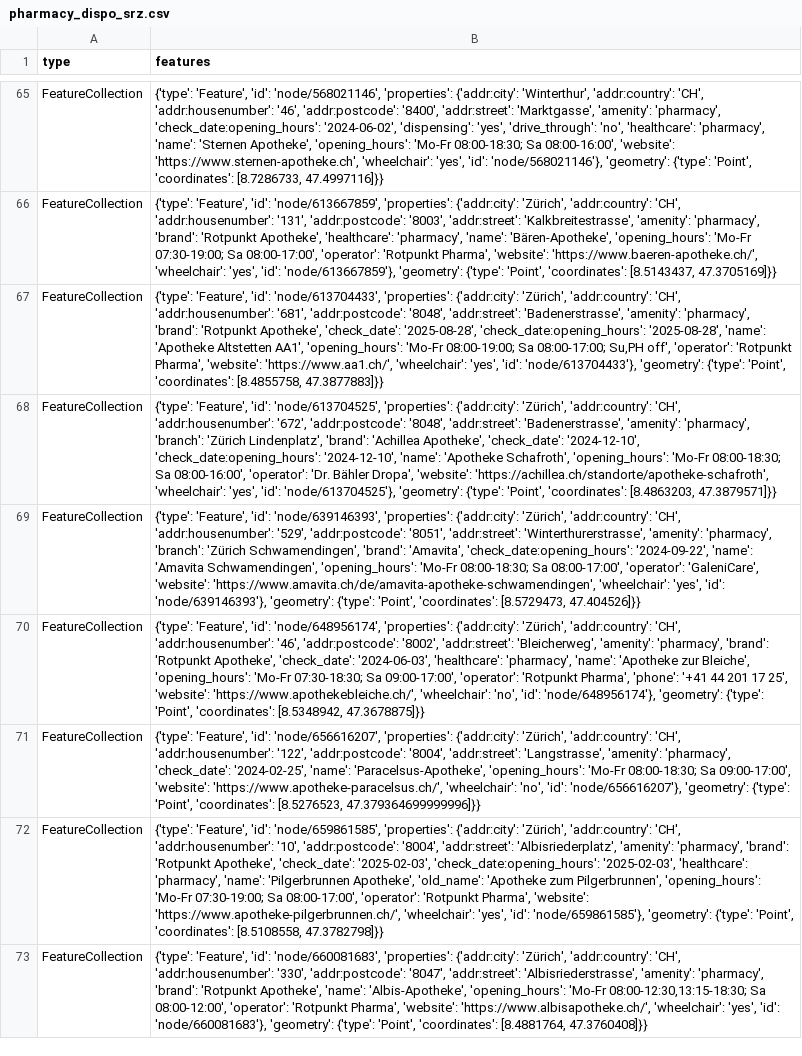
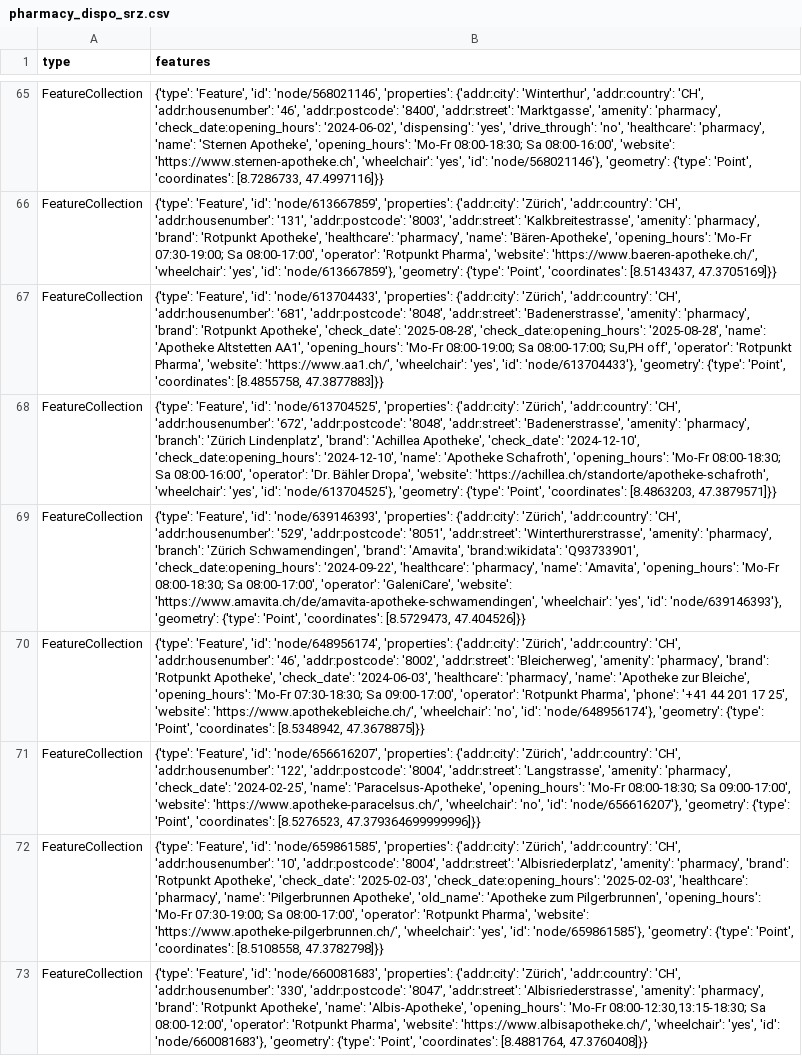
Before and after one commit to OpenBracketsCH/rescue-data, a CSV file: data/csv/pharmacy/pharmacy_dispo_srz.csv, drawn as a sheet; only a part is shown, gaps mark what is left out; the diff names each change by its address in the sheet, - before the commit and + after, or states it on an @@ line.

```diff
--- a/data/csv/pharmacy/pharmacy_dispo_srz.csv
+++ b/data/csv/pharmacy/pharmacy_dispo_srz.csv
-B69 (features): …'brand': 'Amavita', 'check_date:opening_hours': '2024-09-22', 'name': 'Amavita Schwamendingen', 'opening_hours': 'Mo-Fr…
+B69 (features): …'brand': 'Amavita', 'brand:wikidata': 'Q93733901', 'check_date:opening_hours': '2024-09-22', 'healthcare': 'pharmacy', 'name': 'Amavita', 'opening_hours': 'Mo-Fr…
```
Also changed, not shown: data/csv/defis/defis_stadt_zh.csv, data/csv/facilities/social_facilities/social_facilities_dispo_srz.csv, 16 other files.
